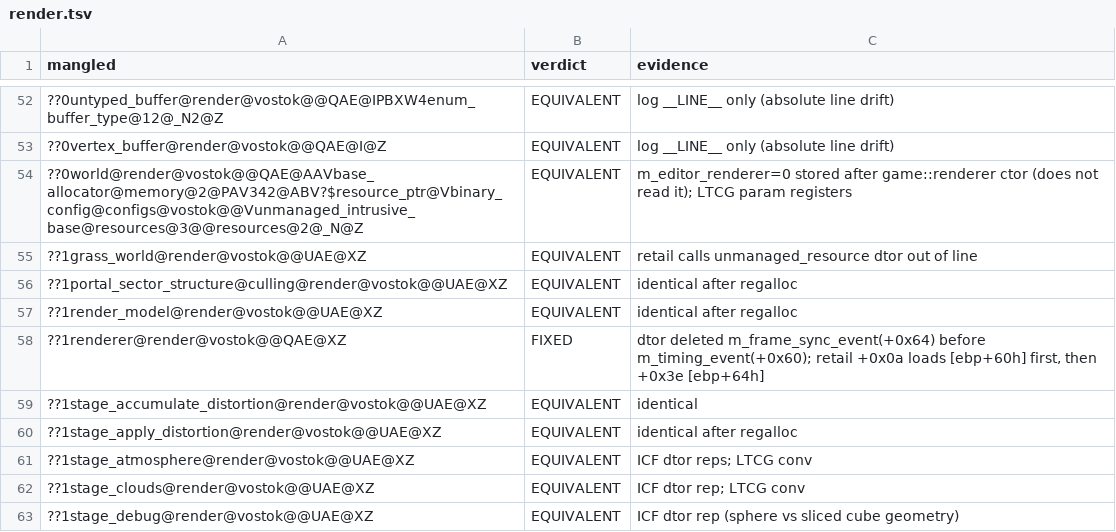
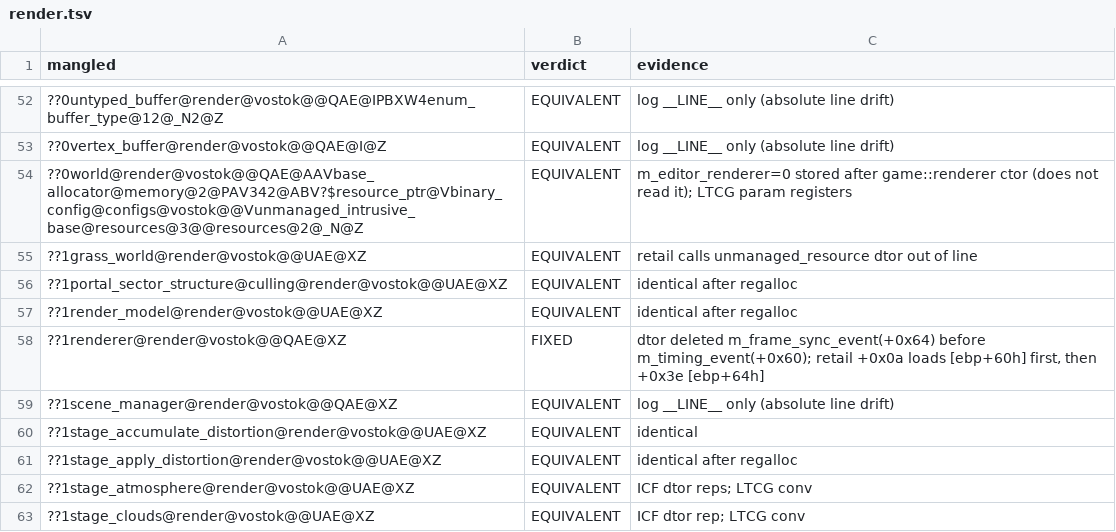
Before and after one commit to srp-survarium/vostok, a TSV file: docs/binary_matching/behavior_audit/render.tsv, drawn as a sheet; only a part is shown, gaps mark what is left out; the shorter side is filled out with more unchanged rows; the diff names each change by its address in the sheet, - before the commit and + after, or states it on an @@ line.

```diff
--- a/docs/binary_matching/behavior_audit/render.tsv
+++ b/docs/binary_matching/behavior_audit/render.tsv
+row 59: ??1scene_manager@render@vostok@@QAE@XZ | EQUIVALENT | log __LINE__ only (absolute line drift)
```
